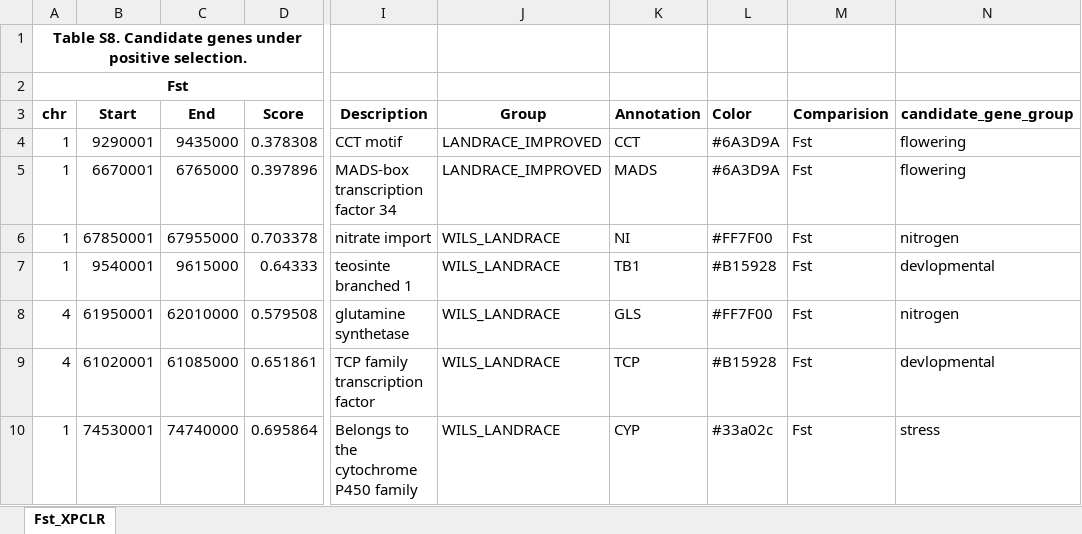
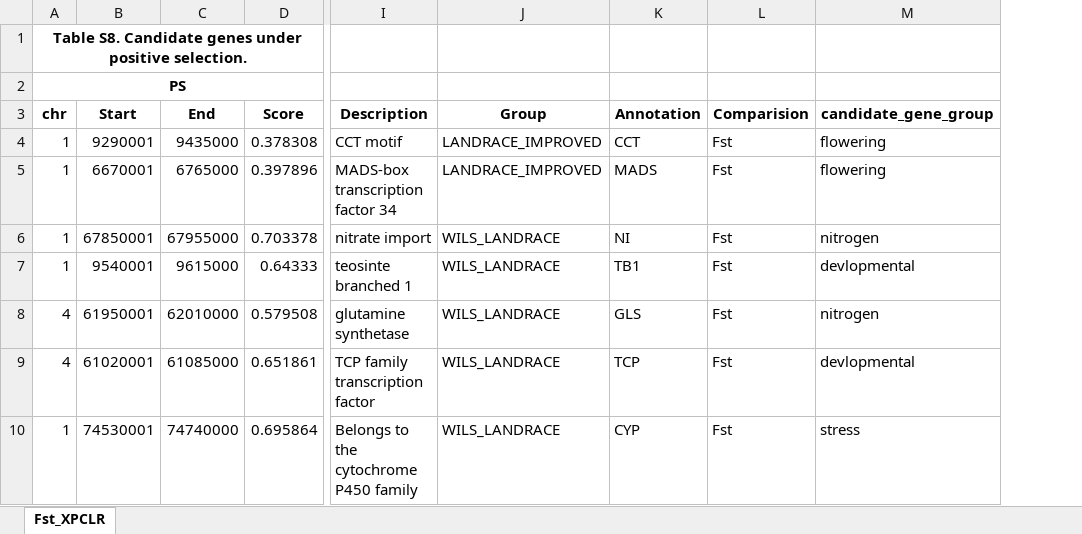
Before and after one commit to subhashmahamkali/GWAS_sorghum_seedling, an Excel workbook: data/supplementary_information/8.positive_selection_candidate_genes.xlsx, sheet Fst_XPCLR, drawn as a sheet; only a part is shown, gaps mark what is left out; values as stored, in another font and other column widths than the file's, no borders; the diff names each change by its address in the sheet, - before the commit and + after, or states it on an @@ line.

```diff
--- a/data/supplementary_information/8.positive_selection_candidate_genes.xlsx (sheet Fst_XPCLR)
+++ b/data/supplementary_information/8.positive_selection_candidate_genes.xlsx (sheet Fst_XPCLR)
-column L, rows 3-10: Color | #6A3D9A | #6A3D9A | #FF7F00 | #B15928 | #FF7F00 | #B15928 | #33a02c
-A2: Fst
+A2: PS
```
Also changed, not shown: data/supplementary_information/6.balancing_selection_genes.xlsx, data/supplementary_information/7.Positive_selection_XPCLR_Fst_top1_regions.xlsx, 1 other file.
